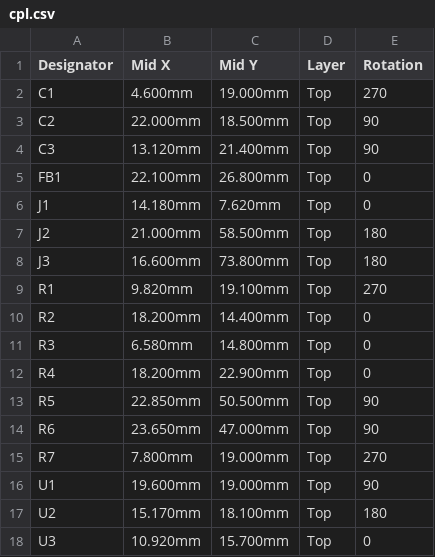
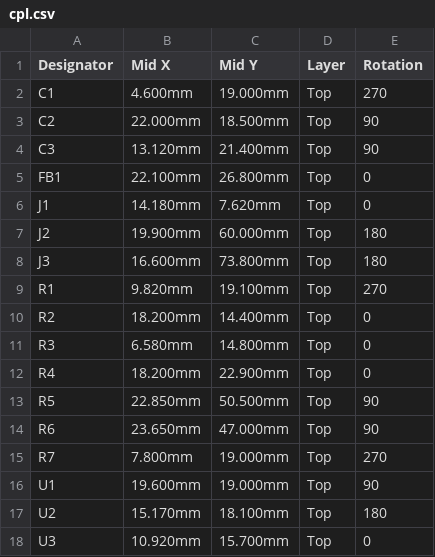
Before and after one commit to w0ts/optimist, a CSV file: hardware/sd-board/fab/cpl.csv, drawn as a sheet.

```diff
--- a/hardware/sd-board/fab/cpl.csv
+++ b/hardware/sd-board/fab/cpl.csv
@@ -6,3 +6,3 @@ FB1,22.100mm,26.800mm,Top,0
 J1,14.180mm,7.620mm,Top,0
-J2,21.000mm,58.500mm,Top,180
+J2,19.900mm,60.000mm,Top,180
 J3,16.600mm,73.800mm,Top,180
```
Also changed, not shown: hardware/sd-board/fab/bom.csv, 30 other files.
